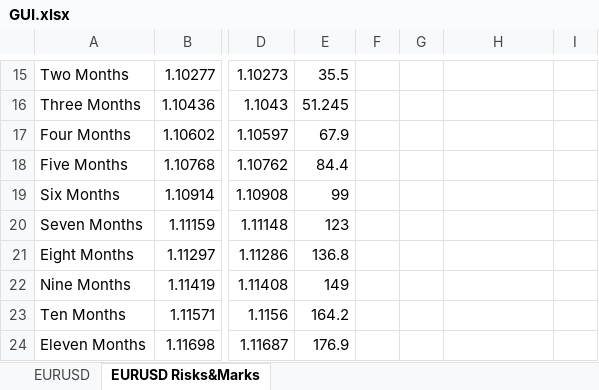
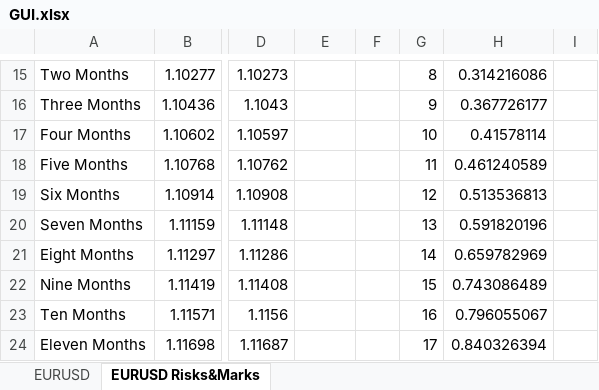
Before and after one commit to goldensnacks/bolt-hub, an Excel workbook: GUI.xlsx, sheet EURUSD Risks&Marks, drawn as a sheet; only a part is shown, gaps mark what is left out; values as stored, in another font and other column widths than the file's, no cell formats; charts and pictures not drawn; the diff covers the shown part only; the diff names each change by its address in the sheet, - before the commit and + after, or states it on an @@ line.

```diff
--- a/GUI.xlsx (sheet EURUSD Risks&Marks)
+++ b/GUI.xlsx (sheet EURUSD Risks&Marks)
-E15: 35.5
+E15: (empty)
-G15: (empty)
+G15: 8
-H15: (empty)
+H15: 0.314216086
-E16: 51.245
+E16: (empty)
-G16: (empty)
+G16: 9
-H16: (empty)
+H16: 0.367726177
-E17: 67.9
+E17: (empty)
-G17: (empty)
+G17: 10
-H17: (empty)
+H17: 0.41578114
-E18: 84.4
+E18: (empty)
-G18: (empty)
+G18: 11
-H18: (empty)
+H18: 0.461240589
-E19: 99
+E19: (empty)
-G19: (empty)
+G19: 12
-H19: (empty)
+H19: 0.513536813
-E20: 123
+E20: (empty)
-G20: (empty)
+G20: 13
-H20: (empty)
+H20: 0.591820196
-E21: 136.8
+E21: (empty)
-G21: (empty)
+G21: 14
-H21: (empty)
+H21: 0.659782969
-E22: 149
+E22: (empty)
-G22: (empty)
+G22: 15
-H22: (empty)
+H22: 0.743086489
-E23: 164.2
+E23: (empty)
-G23: (empty)
+G23: 16
-H23: (empty)
+H23: 0.796055067
-E24: 176.9
+E24: (empty)
-G24: (empty)
+G24: 17
-H24: (empty)
+H24: 0.840326394
```
Also changed, not shown: 7 added rows, 7 removed rows and 136 edited cells elsewhere in this sheet, sheet EURUSD, cell formats, charts or pictures, 3 other files.
